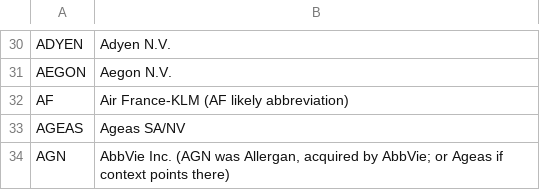
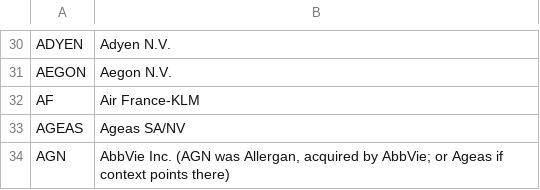
Before and after one commit to snqyz/extract-issuer-from-borsa, a CSV file: und_mapping.csv, drawn as a sheet; only a part is shown, gaps mark what is left out; the diff covers the shown part only.

```diff
--- a/und_mapping.csv
+++ b/und_mapping.csv
@@ -31,3 +31,3 @@ ADYEN,Adyen N.V.
 AEGON,Aegon N.V.
-AF,Air France-KLM (AF likely abbreviation)
+AF,Air France-KLM
 AGEAS,Ageas SA/NV
```
Also changed, not shown: 74 added rows elsewhere in this file, type_and_subtype.csv, 3 other files.
